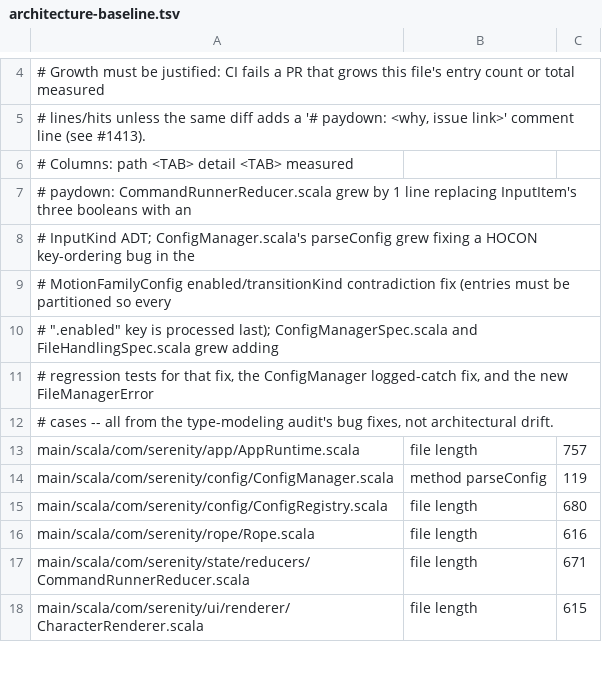
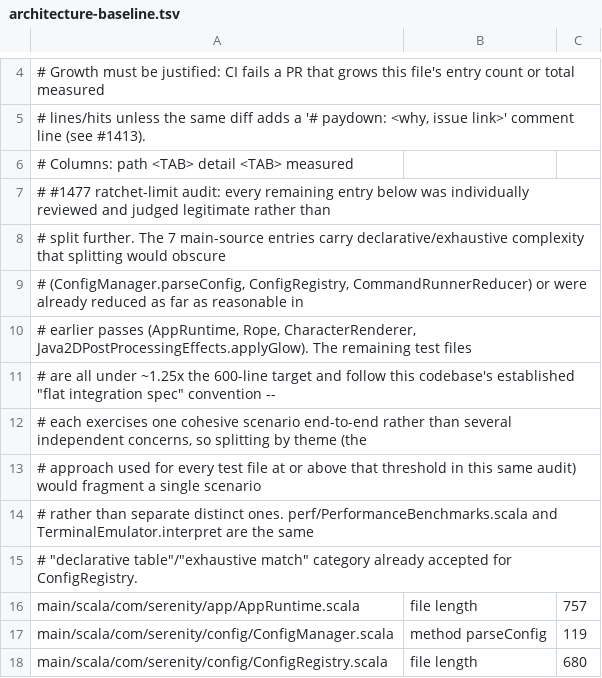
Before and after one commit to BarMal/Serenity, a TSV file: project/architecture-baseline.tsv, drawn as a sheet; only a part is shown, gaps mark what is left out; the shorter side is filled out with more unchanged rows; the diff covers the shown part only.

```diff
--- a/project/architecture-baseline.tsv
+++ b/project/architecture-baseline.tsv
@@ -6,8 +6,11 @@
 # Columns: path <TAB> detail <TAB> measured
-# paydown: CommandRunnerReducer.scala grew by 1 line replacing InputItem's three booleans with an
-# InputKind ADT; ConfigManager.scala's parseConfig grew fixing a HOCON key-ordering bug in the
-# MotionFamilyConfig enabled/transitionKind contradiction fix (entries must be partitioned so every
-# ".enabled" key is processed last); ConfigManagerSpec.scala and FileHandlingSpec.scala grew adding
-# regression tests for that fix, the ConfigManager logged-catch fix, and the new FileManagerError
-# cases -- all from the type-modeling audit's bug fixes, not architectural drift.
+# #1477 ratchet-limit audit: every remaining entry below was individually reviewed and judged legitimate rather than
+# split further. The 7 main-source entries carry declarative/exhaustive complexity that splitting would obscure
+# (ConfigManager.parseConfig, ConfigRegistry, CommandRunnerReducer) or were already reduced as far as reasonable in
+# earlier passes (AppRuntime, Rope, CharacterRenderer, Java2DPostProcessingEffects.applyGlow). The remaining test files
+# are all under ~1.25x the 600-line target and follow this codebase's established "flat integration spec" convention --
+# each exercises one cohesive scenario end-to-end rather than several independent concerns, so splitting by theme (the
+# approach used for every test file at or above that threshold in this same audit) would fragment a single scenario
+# rather than separate distinct ones. perf/PerformanceBenchmarks.scala and TerminalEmulator.interpret are the same
+# "declarative table"/"exhaustive match" category already accepted for ConfigRegistry.
 main/scala/com/serenity/app/AppRuntime.scala	file length	757
```
Also changed, not shown: 16 removed rows elsewhere in this file, 9 other files.
